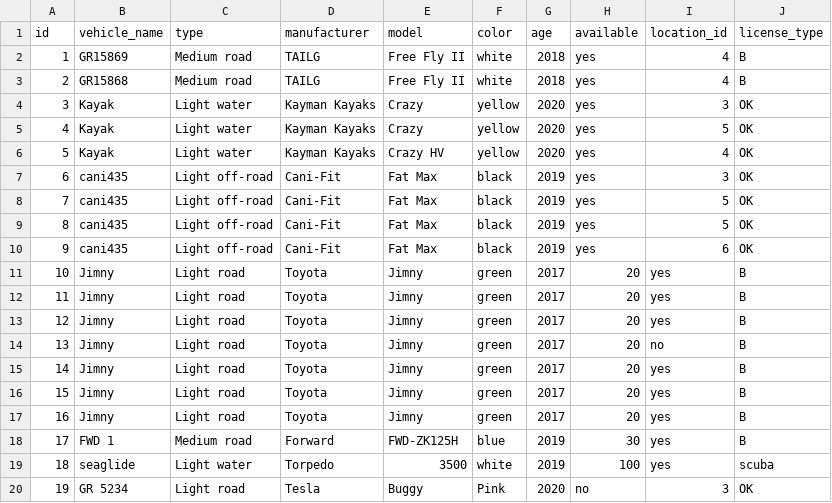
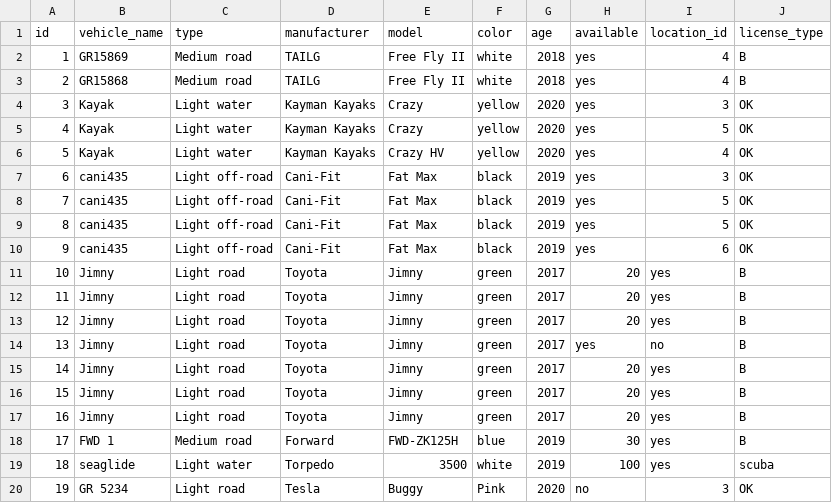
Before and after one commit to arnort20/ChuckNorris, a CSV file: Data_files/Vehicles.csv, drawn as a sheet.

```diff
--- a/Data_files/Vehicles.csv
+++ b/Data_files/Vehicles.csv
@@ -13,3 +13,3 @@ id,vehicle_name,type,manufacturer,model,color,age,available,location_id,license_
 12,Jimny,Light road,Toyota,Jimny,green,2017,20,yes,B
-13,Jimny,Light road,Toyota,Jimny,green,2017,20,no,B
+13,Jimny,Light road,Toyota,Jimny,green,2017,yes,no,B
 14,Jimny,Light road,Toyota,Jimny,green,2017,20,yes,B
```
Also changed, not shown: Data_files/Contracts.csv, Data_files/bills.csv.
